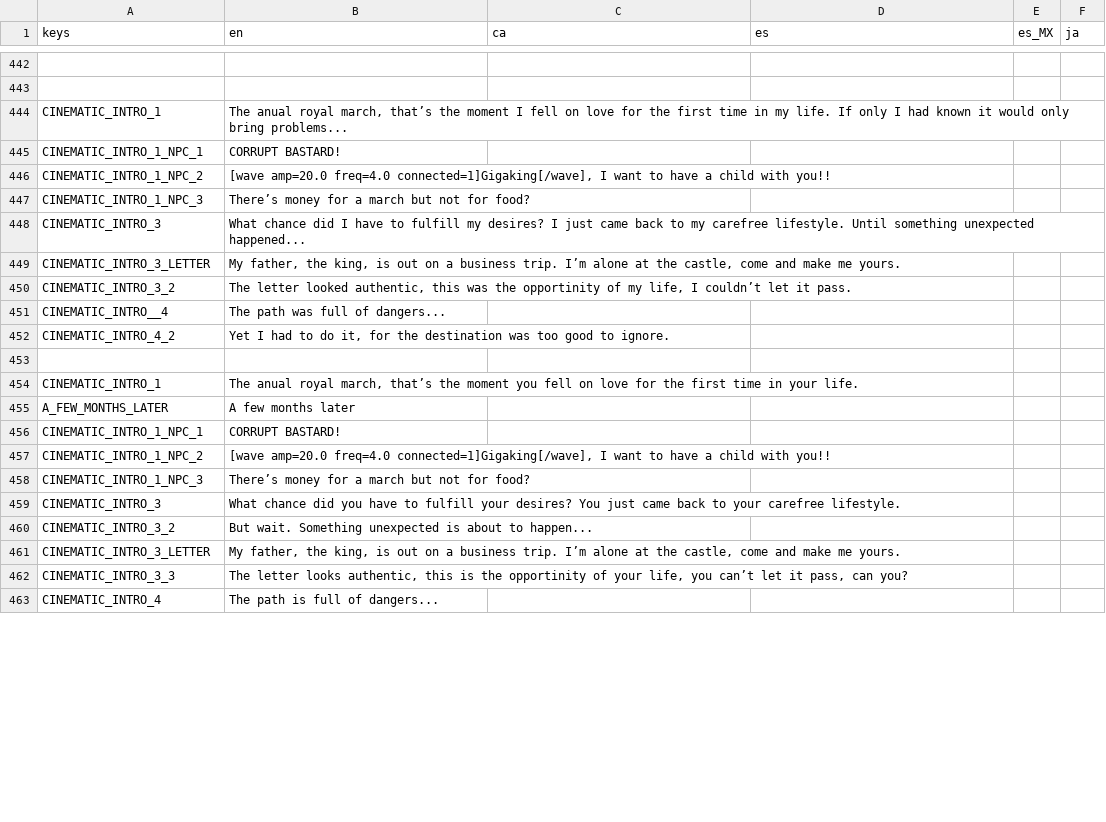
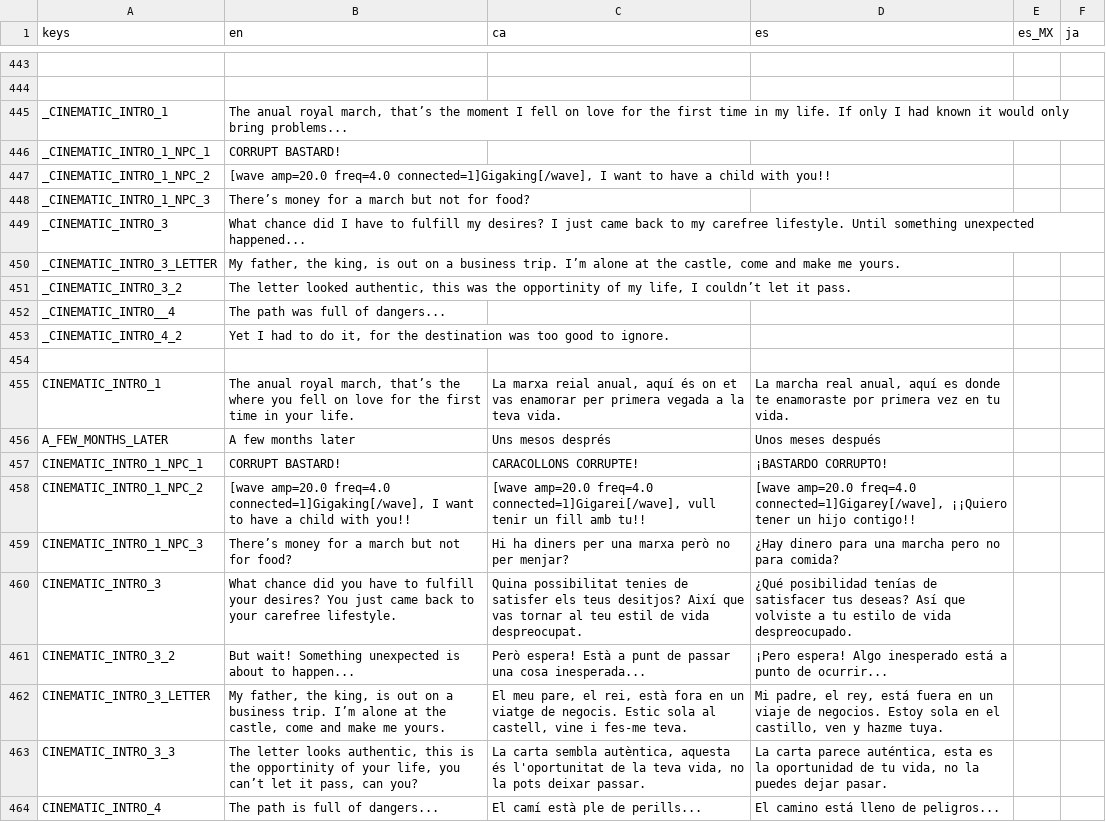
Before and after one commit to MateuSai/Where-is-the-Princess, a CSV file: Translations/Translations.csv, drawn as a sheet; only a part is shown, gaps mark what is left out; addresses are those after the commit; the diff covers the shown part only; the diff names each change by its address in the sheet, - before the commit and + after, or states it on an @@ line.

```diff
--- a/Translations/Translations.csv
+++ b/Translations/Translations.csv
-A445 (keys): CINEMATIC_INTRO_1
+A445 (keys): _CINEMATIC_INTRO_1
-A446 (keys): CINEMATIC_INTRO_1_NPC_1
+A446 (keys): _CINEMATIC_INTRO_1_NPC_1
-A447 (keys): CINEMATIC_INTRO_1_NPC_2
+A447 (keys): _CINEMATIC_INTRO_1_NPC_2
-A448 (keys): CINEMATIC_INTRO_1_NPC_3
+A448 (keys): _CINEMATIC_INTRO_1_NPC_3
-A449 (keys): CINEMATIC_INTRO_3
+A449 (keys): _CINEMATIC_INTRO_3
-A450 (keys): CINEMATIC_INTRO_3_LETTER
+A450 (keys): _CINEMATIC_INTRO_3_LETTER
-A451 (keys): CINEMATIC_INTRO_3_2
+A451 (keys): _CINEMATIC_INTRO_3_2
-A452 (keys): CINEMATIC_INTRO__4
+A452 (keys): _CINEMATIC_INTRO__4
-A453 (keys): CINEMATIC_INTRO_4_2
+A453 (keys): _CINEMATIC_INTRO_4_2
-B455 (en): …that’s the moment you fell…
+B455 (en): …that’s the where you fell…
-C455 (ca): (empty)
+C455 (ca): La marxa reial anual, aquí és on et vas enamorar per primera vegada a la teva vida.
-D455 (es): (empty)
+D455 (es): La marcha real anual, aquí es donde te enamoraste por primera vez en tu vida.
-C456 (ca): (empty)
+C456 (ca): Uns mesos després
-D456 (es): (empty)
+D456 (es): Unos meses después
-C457 (ca): (empty)
+C457 (ca): CARACOLLONS CORRUPTE!
-D457 (es): (empty)
+D457 (es): ¡BASTARDO CORRUPTO!
-C458 (ca): (empty)
+C458 (ca): [wave amp=20.0 freq=4.0 connected=1]Gigarei[/wave], vull tenir un fill amb tu!!
-D458 (es): (empty)
+D458 (es): [wave amp=20.0 freq=4.0 connected=1]Gigarey[/wave], ¡¡Quiero tener un hijo contigo!!
-C459 (ca): (empty)
+C459 (ca): Hi ha diners per una marxa però no per menjar?
-D459 (es): (empty)
+D459 (es): ¿Hay dinero para una marcha pero no para comida?
-C460 (ca): (empty)
+C460 (ca): Quina possibilitat tenies de satisfer els teus desitjos? Així que vas tornar al teu estil de vida despreocupat.
-D460 (es): (empty)
+D460 (es): ¿Qué posibilidad tenías de satisfacer tus deseas? Así que volviste a tu estilo de vida despreocupado.
-B461 (en): But wait. Something unexpected…
+B461 (en): But wait! Something unexpected…
-C461 (ca): (empty)
+C461 (ca): Però espera! Està a punt de passar una cosa inesperada...
-D461 (es): (empty)
+D461 (es): ¡Pero espera! Algo inesperado está a punto de ocurrir...
-C462 (ca): (empty)
+C462 (ca): El meu pare, el rei, està fora en un viatge de negocis. Estic sola al castell, vine i fes-me teva.
-D462 (es): (empty)
+D462 (es): Mi padre, el rey, está fuera en un viaje de negocios. Estoy sola en el castillo, ven y hazme tuya.
-C463 (ca): (empty)
+C463 (ca): La carta sembla autèntica, aquesta és l'oportunitat de la teva vida, no la pots deixar passar.
-D463 (es): (empty)
+D463 (es): La carta parece auténtica, esta es la oportunidad de tu vida, no la puedes dejar pasar.
-C464 (ca): (empty)
+C464 (ca): El camí està ple de perills...
-D464 (es): (empty)
+D464 (es): El camino está lleno de peligros...
```
Also changed, not shown: 1 added row and 4 edited cells elsewhere in this file, 18 other files.
